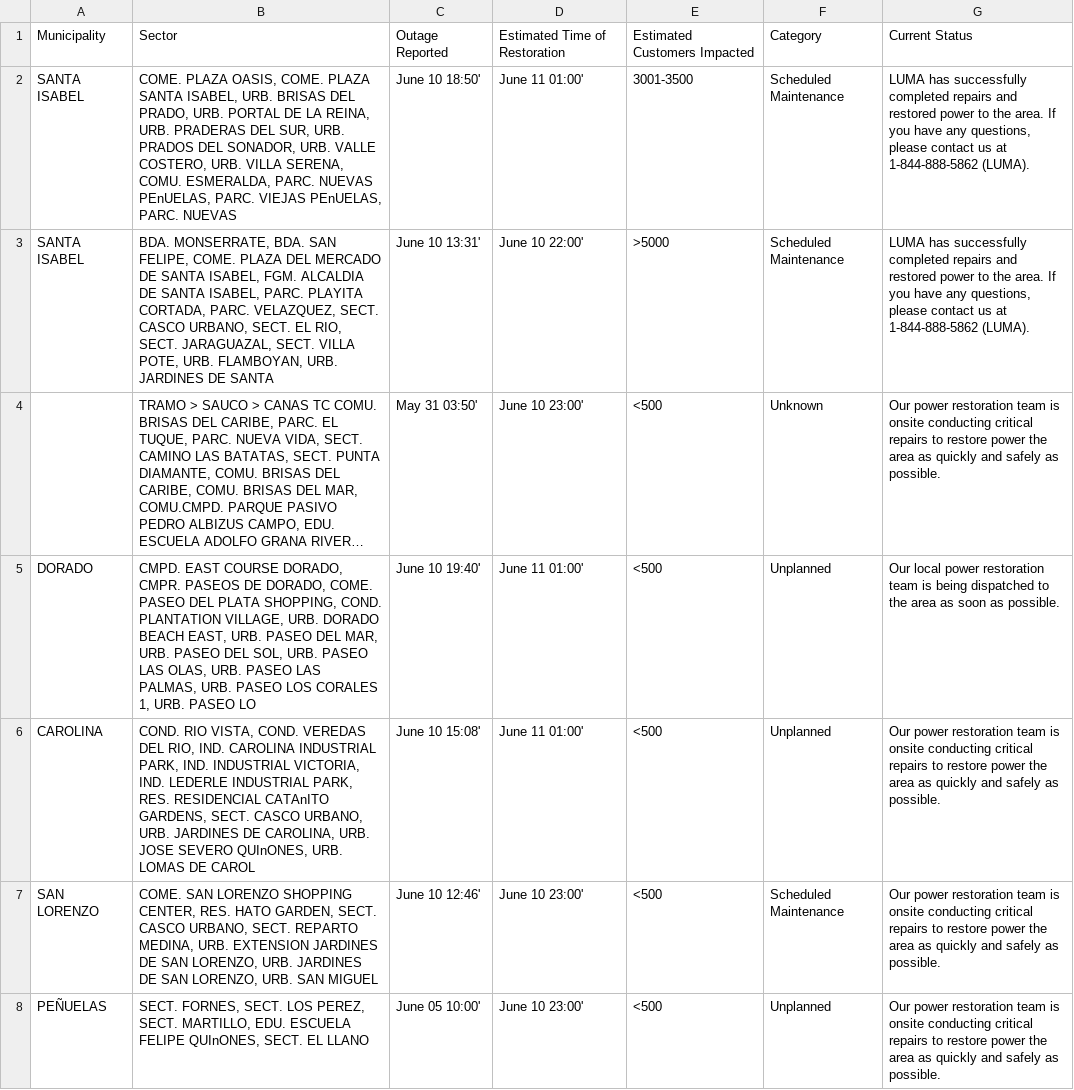
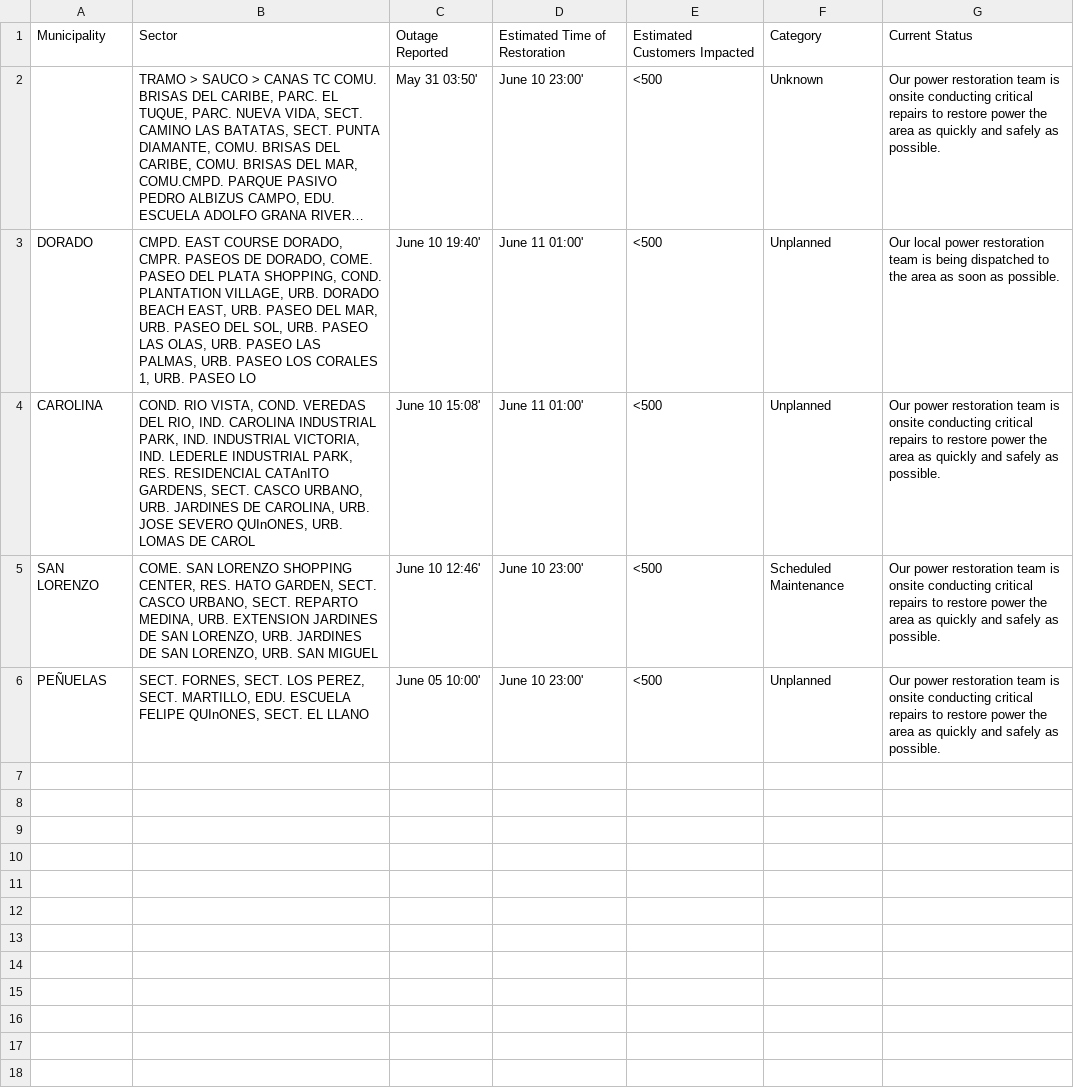
Before and after one commit to SuperSonicHub1/luma-energy-outages, a CSV file: notable_outages.csv, drawn as a sheet; long unchanged cells end in …; the diff names each change by its address in the sheet, - before the commit and + after, or states it on an @@ line.

```diff
--- a/notable_outages.csv
+++ b/notable_outages.csv
-row 2: SANTA ISABEL | COME. PLAZA OASIS, COME. PLAZA SANTA ISABEL, URB. BRISAS DEL PRADO, URB. PORTAL DE LA REINA, URB. PRADERAS DEL SUR, URB. PRADOS DEL SONADOR, URB. VALLE COSTERO, URB. VILLA SERENA, COMU. ESMERALDA, PARC. NUEVAS PEnUELAS, PARC. VIEJAS PEnUELAS, PARC. NUEVAS | June 10 18:50' | June 11 01:00' | 3001-3500 | Scheduled Maintenance | LUMA has successfully completed repairs and restored power to the area. If you have any questions, please contact us at 1-844-888-5862 (LUMA).
-row 3: SANTA ISABEL | BDA. MONSERRATE, BDA. SAN FELIPE, COME. PLAZA DEL MERCADO DE SANTA ISABEL, FGM. ALCALDIA DE SANTA ISABEL, PARC. PLAYITA CORTADA, PARC. VELAZQUEZ, SECT. CASCO URBANO, SECT. EL RIO, SECT. JARAGUAZAL, SECT. VILLA POTE, URB. FLAMBOYAN, URB. JARDINES DE SANTA | June 10 13:31' | June 10 22:00' | >5000 | Scheduled Maintenance | LUMA has successfully completed repairs and restored power to the area. If you have any questions, please contact us at 1-844-888-5862 (LUMA).
```
Also changed, not shown: 2 other files.
